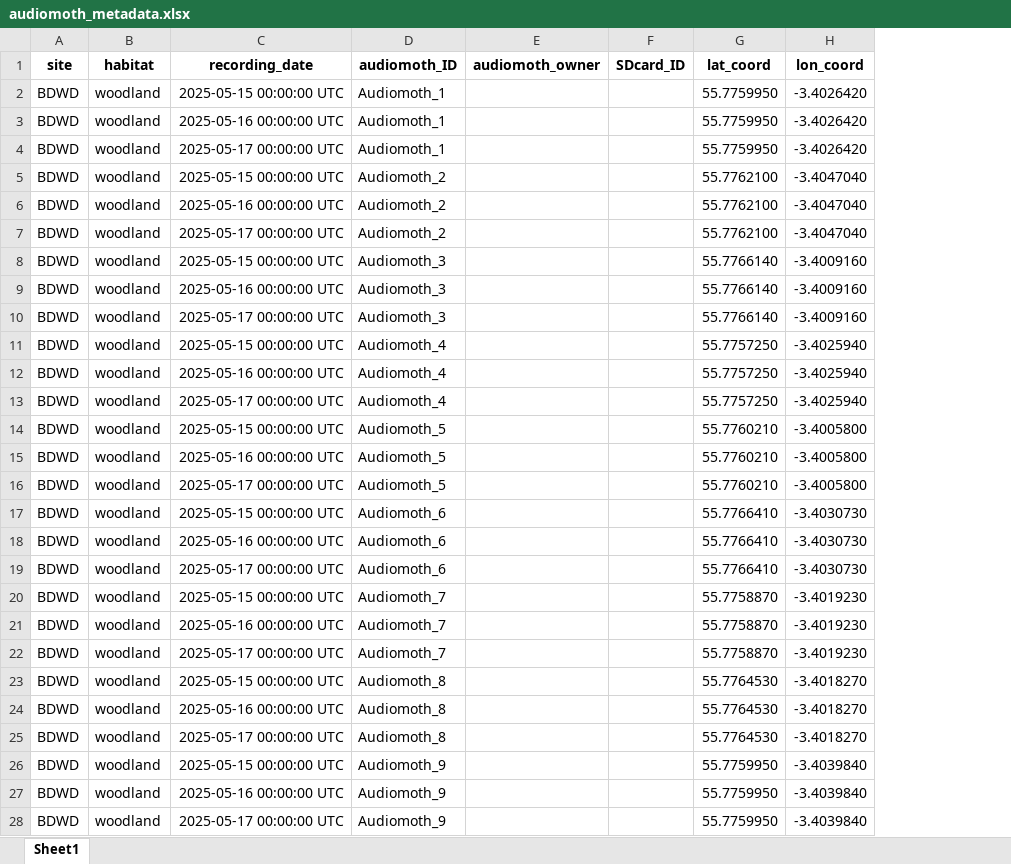
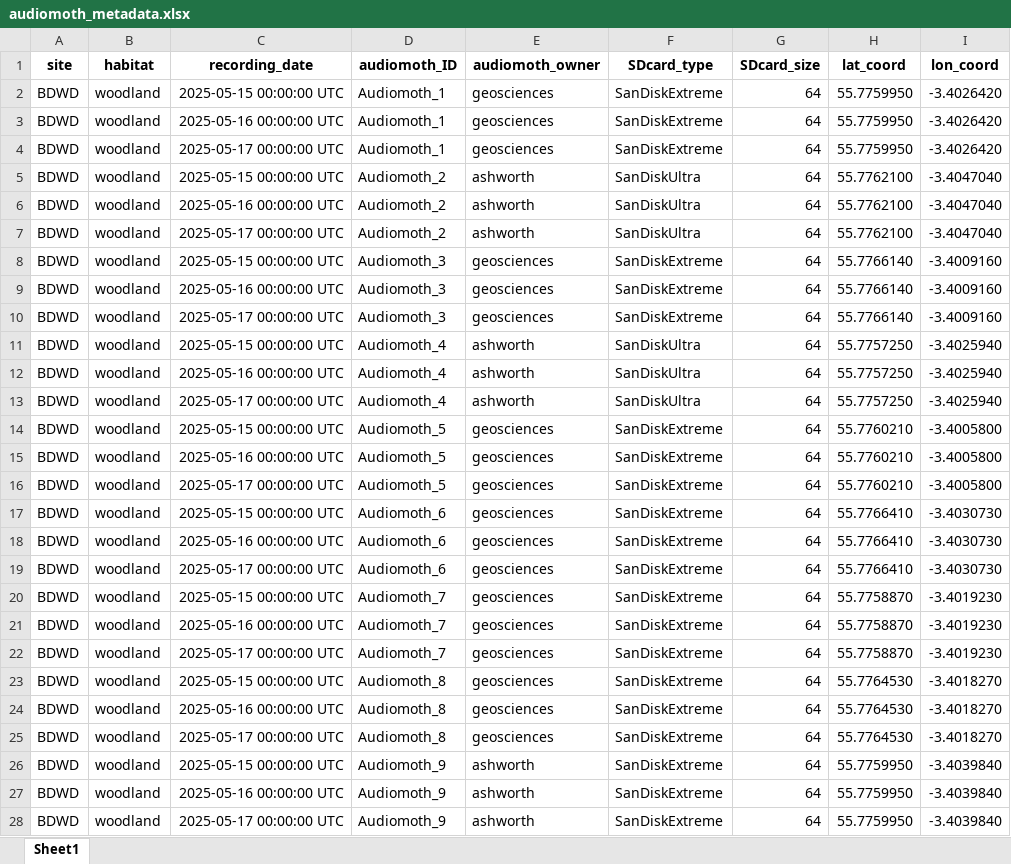
Before and after one commit to c-noonan-02/final_research_project, an Excel workbook: audiomoth_data/audiomoth_metadata.xlsx, sheet Sheet1, drawn as a sheet; only a part is shown; values as stored, in another font and other column widths than the file's, no borders; removed rows and columns are numbered as before the commit, all else as after; the diff covers the shown part only; the diff names each change by its address in the sheet, - before the commit and + after, or states it on an @@ line.

Commit message:
Audiomoth meta data updated.

```diff
--- a/audiomoth_data/audiomoth_metadata.xlsx (sheet Sheet1)
+++ b/audiomoth_data/audiomoth_metadata.xlsx (sheet Sheet1)
-column F (SDcard_ID), empty
+column F (SDcard_type), rows 2-28: SanDiskExtreme | SanDiskExtreme | SanDiskExtreme | SanDiskUltra | SanDiskUltra | SanDiskUltra | SanDiskExtreme | SanDiskExtreme | SanDiskExtreme | SanDiskUltra | SanDiskUltra | SanDiskUltra | SanDiskExtreme | SanDiskExtreme | SanDiskExtreme | SanDiskExtreme | SanDiskExtreme | SanDiskExtreme | SanDiskExtreme | SanDiskExtreme | SanDiskExtreme | SanDiskExtreme | SanDiskExtreme | SanDiskExtreme | SanDiskExtreme | SanDiskExtreme | SanDiskExtreme
+column G (SDcard_size), rows 2-28: all 64
-E2:E4 (audiomoth_owner): (empty)
+E2:E4 (audiomoth_owner): geosciences
-E5:E7 (audiomoth_owner): (empty)
+E5:E7 (audiomoth_owner): ashworth
-E8:E10 (audiomoth_owner): (empty)
+E8:E10 (audiomoth_owner): geosciences
-E11:E13 (audiomoth_owner): (empty)
+E11:E13 (audiomoth_owner): ashworth
-E14:E25 (audiomoth_owner): (empty)
+E14:E25 (audiomoth_owner): geosciences
-E26:E28 (audiomoth_owner): (empty)
+E26:E28 (audiomoth_owner): ashworth
```
Also changed, not shown: 93 edited cells elsewhere in this sheet.
